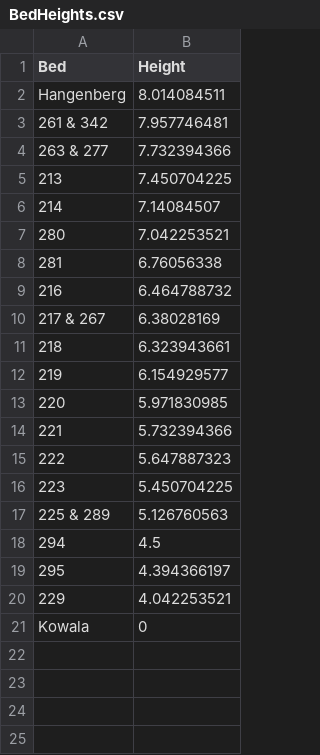
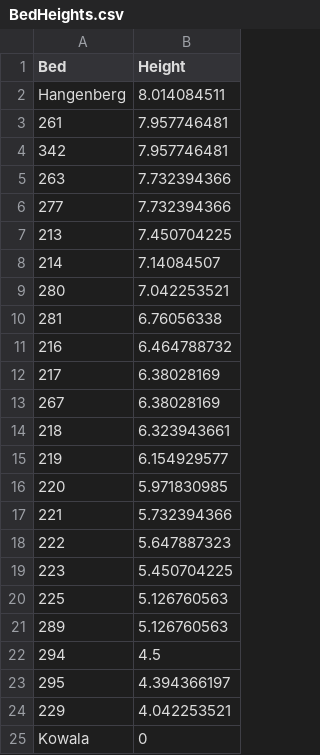
Before and after one commit to MindTheGap-ERC/R.Pijnenburg_BSc, a CSV file: GM/GM_analysis/BedHeights.csv, drawn as a sheet; addresses are those after the commit; the diff names each change by its address in the sheet, - before the commit and + after, or states it on an @@ line.

Commit message:
Add missing file with bed heights

```diff
--- a/GM/GM_analysis/BedHeights.csv
+++ b/GM/GM_analysis/BedHeights.csv
-A3 (Bed): 261 & 342
+A3 (Bed): 261
+row 4: 342 | 7.957746481
-A5 (Bed): 263 & 277
+A5 (Bed): 263
+row 6: 277 | 7.732394366
-A12 (Bed): 217 & 267
+A12 (Bed): 217
+row 13: 267 | 6.38028169
-A20 (Bed): 225 & 289
+A20 (Bed): 225
+row 21: 289 | 5.126760563
```
